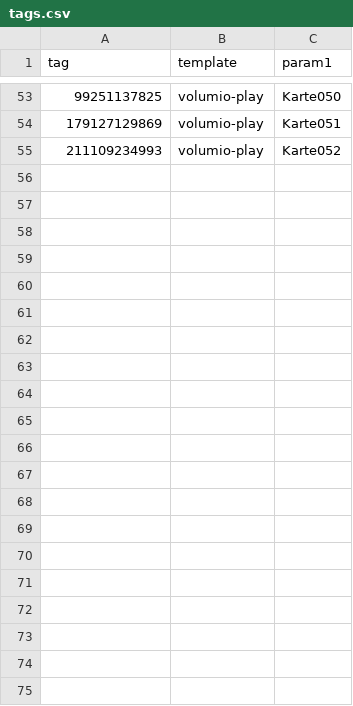
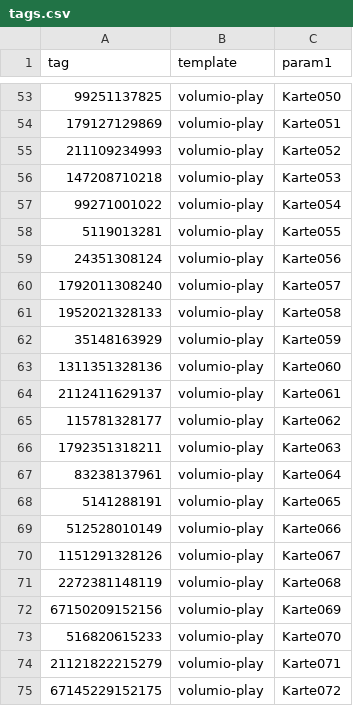
Before and after one commit to tal33/MFRC522-trigger, a CSV file: tags.csv, drawn as a sheet; only a part is shown, gaps mark what is left out.

Commit message:
added tags up to Karte072

```diff
--- a/tags.csv
+++ b/tags.csv
@@ -55 +55,21 @@
 "211109234993","volumio-play","Karte052"
+"147208710218","volumio-play","Karte053"
+"99271001022","volumio-play","Karte054"
+"5119013281","volumio-play","Karte055"
+"24351308124","volumio-play","Karte056"
+"1792011308240","volumio-play","Karte057"
+"1952021328133","volumio-play","Karte058"
+"35148163929","volumio-play","Karte059"
+"1311351328136","volumio-play","Karte060"
+"2112411629137","volumio-play","Karte061"
+"115781328177","volumio-play","Karte062"
+"1792351318211","volumio-play","Karte063"
+"83238137961","volumio-play","Karte064"
+"5141288191","volumio-play","Karte065"
+"512528010149","volumio-play","Karte066"
+"1151291328126","volumio-play","Karte067"
+"2272381148119","volumio-play","Karte068"
+"67150209152156","volumio-play","Karte069"
+"516820615233","volumio-play","Karte070"
+"21121822215279","volumio-play","Karte071"
+"67145229152175","volumio-play","Karte072"
```
